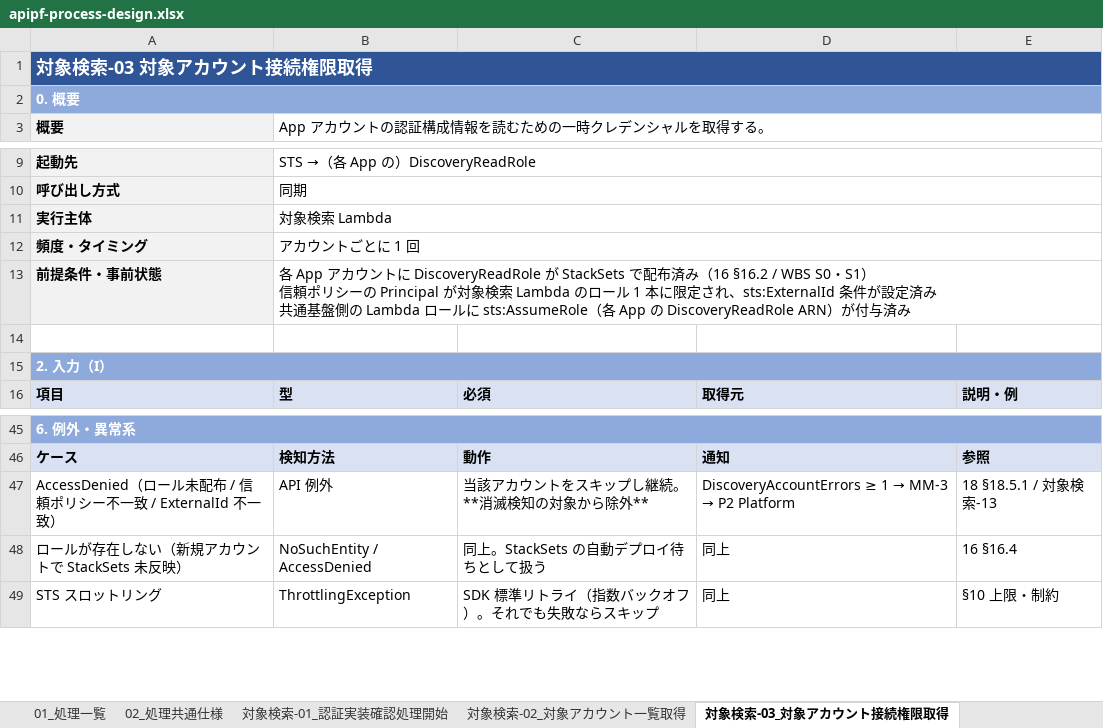
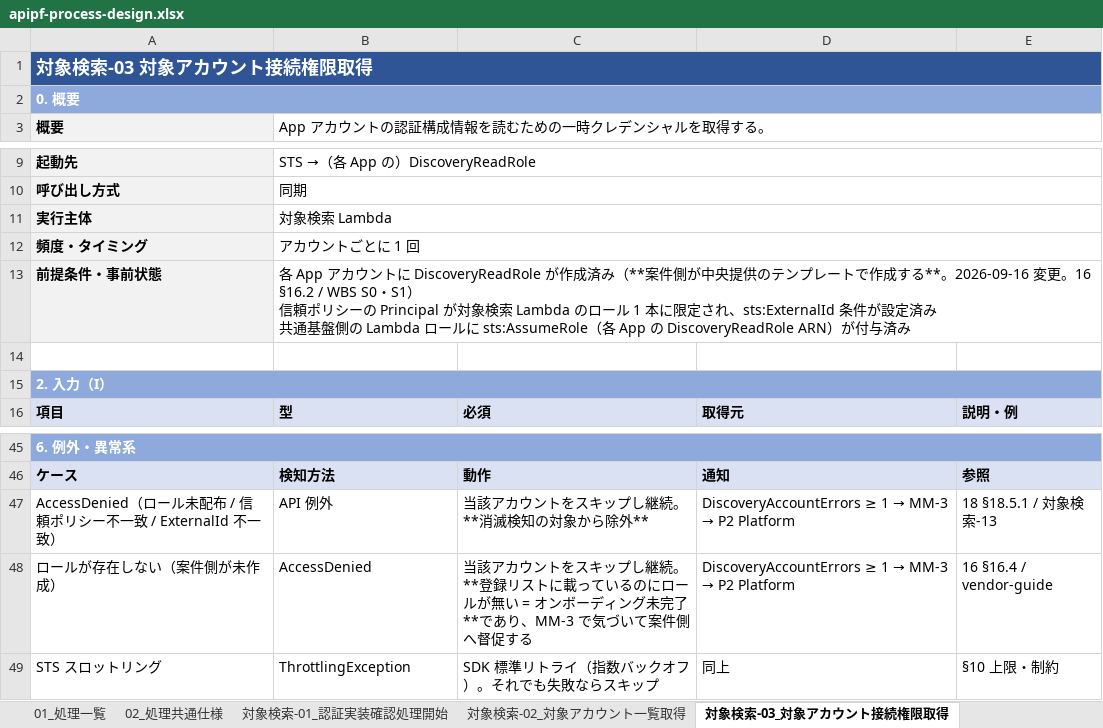
Before and after one commit to suepie/aws-atuh-poc, an Excel workbook: doc/excel/apipf-process-design.xlsx, sheet 対象検索-03_対象アカウント接続権限取得, drawn as a sheet; only a part is shown, gaps mark what is left out; values as stored, in another font and other column widths than the file's, no borders; removed rows and columns are numbered as before the commit, all else as after; the diff names each change by its address in the sheet, - before the commit and + after, or states it on an @@ line.

Commit message:
未決 7 件を確定（連携バケットを案件側作成・対象アカウントを SSM 登録リストに変更）
ユーザー確定（2026-09-16）:
- M-Q-PD-4: 連携バケットと IAM ロールを案件側作成に変更。これに伴い対象アカウントは
  SSM Parameter Store の登録リスト（申請ベース）とし、Organizations の ListAccounts は
  使わない。バケットとロールを案件側が作る方式では組織全体を列挙しても監視対象を判別できず、
  判別のための AssumeRole 試行が DiscoveryAccountErrors（MM-3）の常時発報を招くため
- M-Q-PD-13: 同一アカウントで 5 件以上または半数以上が消滅判定なら自動更新せず通知のみ
- M-Q-PD-37: 監視停止は理由の記録を必須とし承認フローは求めない（緊急停止を妨げないため）
- M-Q-PD-33: MM-1 と MM-6 の同時発報は「監視機構の全面停止」として 1 通にまとめる
- M-Q-PD-12: 不備の解消通知は出さない（アラート全体の重みを下げないため）

波及:
- 「登録漏れが構造的にゼロ」の範囲を明記。アプリ単位は維持、アカウント単位は申請ベースで
  登録漏れが起きうるため、月次棚卸し（M-Q-17-3）が唯一の検出手段になる
- 16 章: 作成主体・オンボーディング手順・DiscoveryLambdaRole の ssm:GetParameter
- 17 章: 巡回フロー ①を SSM 登録リストに、M-Q-17-2 を解決、StackSets 記述を解消
- ADR-061: 2026-09-16 追記（作成主体・対象アカウント・登録漏れの範囲）
- WBS v8: W1-3 をオンボーディング調整へ差し替え（+4 人時・継続作業化）、S1/S2 系を
  案件側向けテンプレート提供へ。Organizations 委任の依頼が不要に。合計 493 人時
- ベンダー資料: §3.0 オンボーディング手順を新設、責任分担表を更新

未決 30 → 27 件、確定 6 → 10 件

```diff
--- a/doc/excel/apipf-process-design.xlsx (sheet 対象検索-03_対象アカウント接続権限取得)
+++ b/doc/excel/apipf-process-design.xlsx (sheet 対象検索-03_対象アカウント接続権限取得)
-B13: …に DiscoveryReadRole が StackSets で配布済み（16 §16.2 / WBS…
+B13: …に DiscoveryReadRole が作成済み（**案件側が中央提供のテンプレートで作成する**。2026-09-16 変更。16 §16.2 / WBS…
-row 48: ロールが存在しない（新規アカウントで StackSets 未反映） | NoSuchEntity / AccessDenied | 同上。StackSets の自動デプロイ待ちとして扱う | 同上 | 16 §16.4
+row 48: ロールが存在しない（案件側が未作成） | AccessDenied | 当該アカウントをスキップし継続。**登録リストに載っているのにロールが無い = オンボーディング未完了**であり、MM-3 で気づいて案件側へ督促する | DiscoveryAccountErrors ≥ 1 → MM-3 → P2 Platform | 16 §16.4 / vendor-guide
```
Also changed, not shown: sheet 対象検索-02_対象アカウント一覧取得, sheet 対象検索-04_認証構成情報一覧取得, sheet 運用-01_監視機構稼働監視通知, sheet 対象検索-12_構成情報不備通知, sheet 01_処理一覧, 7 other files.
